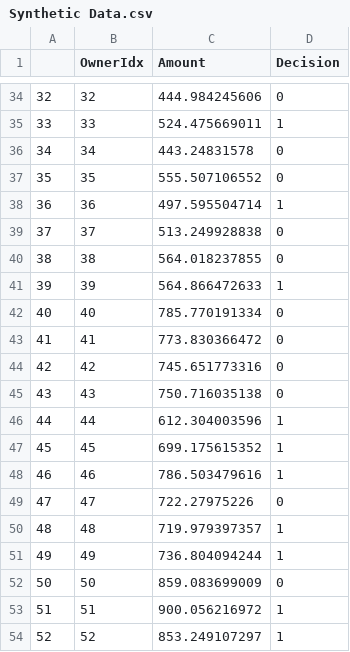
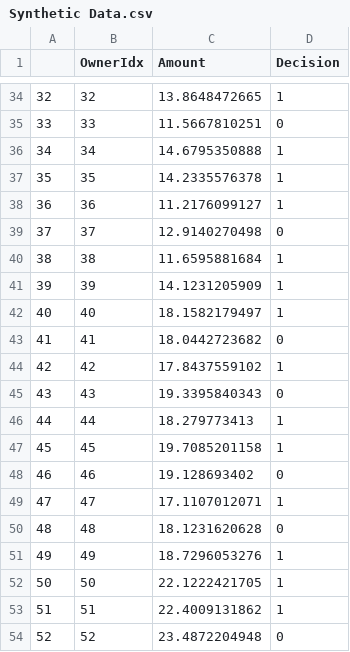
Before and after one commit to hmedal/fireopt, a CSV file: data/Synthetic Data.csv, drawn as a sheet; only a part is shown, gaps mark what is left out; the diff covers the shown part only.

```diff
--- a/data/Synthetic Data.csv
+++ b/data/Synthetic Data.csv
@@ -34,21 +34,21 @@
-32,32,444.984245606,0
-33,33,524.475669011,1
-34,34,443.24831578,0
-35,35,555.507106552,0
-36,36,497.595504714,1
-37,37,513.249928838,0
-38,38,564.018237855,0
-39,39,564.866472633,1
-40,40,785.770191334,0
-41,41,773.830366472,0
-42,42,745.651773316,0
-43,43,750.716035138,0
-44,44,612.304003596,1
-45,45,699.175615352,1
-46,46,786.503479616,1
-47,47,722.27975226,0
-48,48,719.979397357,1
-49,49,736.804094244,1
-50,50,859.083699009,0
-51,51,900.056216972,1
-52,52,853.249107297,1
+32,32,13.8648472665,1
+33,33,11.5667810251,0
+34,34,14.6795350888,1
+35,35,14.2335576378,1
+36,36,11.2176099127,1
+37,37,12.9140270498,0
+38,38,11.6595881684,1
+39,39,14.1231205909,1
+40,40,18.1582179497,1
+41,41,18.0442723682,0
+42,42,17.8437559102,1
+43,43,19.3395840343,0
+44,44,18.279773413,1
+45,45,19.7085201158,1
+46,46,19.128693402,0
+47,47,17.1107012071,1
+48,48,18.1231620628,0
+49,49,18.7296053276,1
+50,50,22.1222421705,1
+51,51,22.4009131862,1
+52,52,23.4872204948,0
```
Also changed, not shown: 20 removed rows and 87 edited cells elsewhere in this file, 2 other files.
